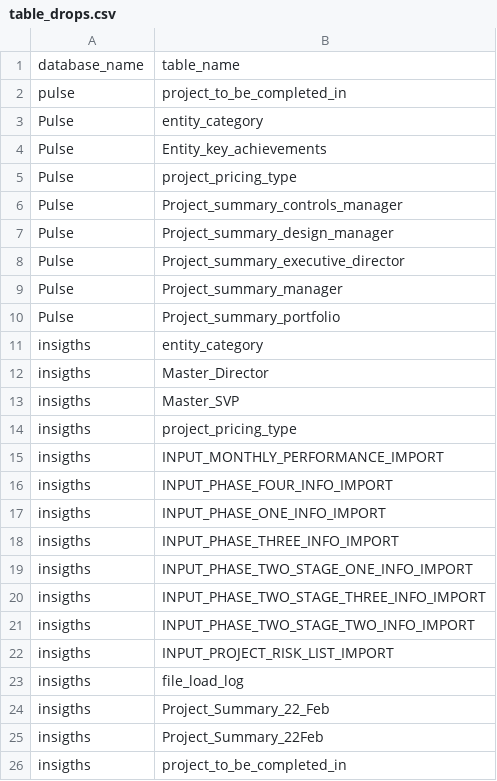
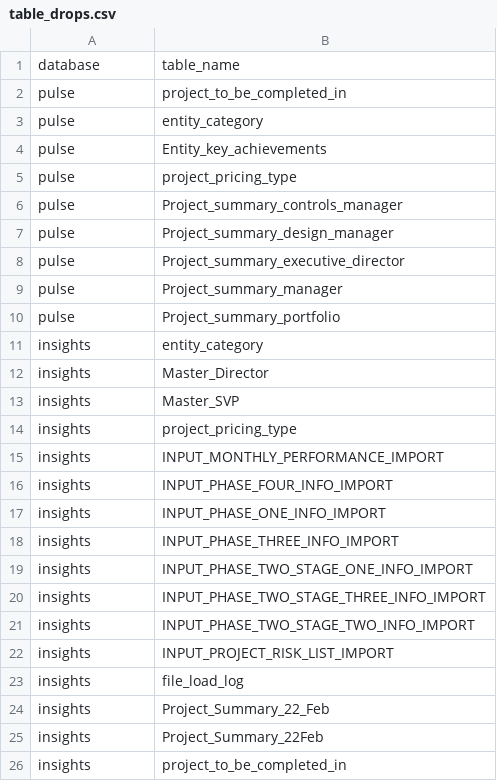
Before and after one commit to Husseinelghoul/database_revamp, a CSV file: config/schema_changes/table_drops.csv, drawn as a sheet.

```diff
--- a/config/schema_changes/table_drops.csv
+++ b/config/schema_changes/table_drops.csv
@@ -1,26 +1,26 @@
-database_name,table_name
+database,table_name
 pulse,project_to_be_completed_in
-Pulse,entity_category
-Pulse,Entity_key_achievements
-Pulse,project_pricing_type
-Pulse,Project_summary_controls_manager
-Pulse,Project_summary_design_manager
-Pulse,Project_summary_executive_director
-Pulse,Project_summary_manager
-Pulse,Project_summary_portfolio
-insigths,entity_category
-insigths,Master_Director
-insigths,Master_SVP
-insigths,project_pricing_type
-insigths,INPUT_MONTHLY_PERFORMANCE_IMPORT
-insigths,INPUT_PHASE_FOUR_INFO_IMPORT
-insigths,INPUT_PHASE_ONE_INFO_IMPORT
-insigths,INPUT_PHASE_THREE_INFO_IMPORT
-insigths,INPUT_PHASE_TWO_STAGE_ONE_INFO_IMPORT
-insigths,INPUT_PHASE_TWO_STAGE_THREE_INFO_IMPORT
-insigths,INPUT_PHASE_TWO_STAGE_TWO_INFO_IMPORT
-insigths,INPUT_PROJECT_RISK_LIST_IMPORT
-insigths,file_load_log
-insigths,Project_Summary_22_Feb
-insigths,Project_Summary_22Feb
-insigths,project_to_be_completed_in
+pulse,entity_category
+pulse,Entity_key_achievements
+pulse,project_pricing_type
+pulse,Project_summary_controls_manager
+pulse,Project_summary_design_manager
+pulse,Project_summary_executive_director
+pulse,Project_summary_manager
+pulse,Project_summary_portfolio
+insights,entity_category
+insights,Master_Director
+insights,Master_SVP
+insights,project_pricing_type
+insights,INPUT_MONTHLY_PERFORMANCE_IMPORT
+insights,INPUT_PHASE_FOUR_INFO_IMPORT
+insights,INPUT_PHASE_ONE_INFO_IMPORT
+insights,INPUT_PHASE_THREE_INFO_IMPORT
+insights,INPUT_PHASE_TWO_STAGE_ONE_INFO_IMPORT
+insights,INPUT_PHASE_TWO_STAGE_THREE_INFO_IMPORT
+insights,INPUT_PHASE_TWO_STAGE_TWO_INFO_IMPORT
+insights,INPUT_PROJECT_RISK_LIST_IMPORT
+insights,file_load_log
+insights,Project_Summary_22_Feb
+insights,Project_Summary_22Feb
+insights,project_to_be_completed_in
```
Also changed, not shown: config/schema_changes/column_drops.csv.
